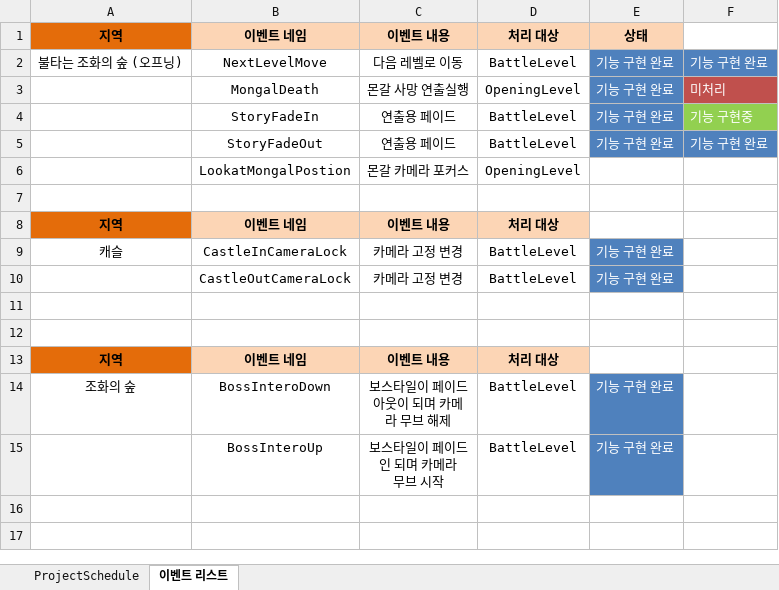
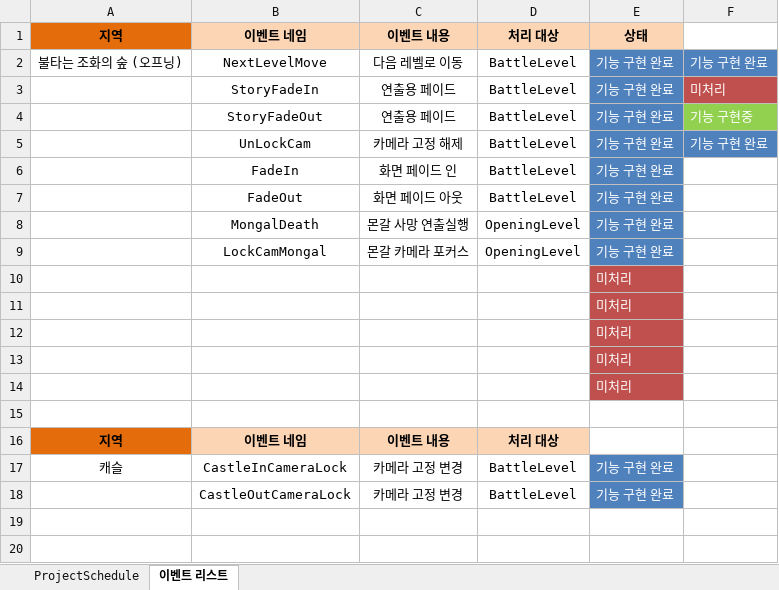
Before and after one commit to rudtlrdl96/DirecX_KKS, an Excel workbook: Project/Doc/스컬 간트차트.xlsx, sheet 이벤트 리스트, drawn as a sheet; only a part is shown; the shorter side is filled out with more unchanged rows; values as stored, in another font and other column widths than the file's, no borders; table styles not drawn; removed rows and columns are numbered as before the commit, all else as after; the diff names each change by its address in the sheet, - before the commit and + after, or states it on an @@ line.

```diff
--- a/Project/Doc/스컬 간트차트.xlsx (sheet 이벤트 리스트)
+++ b/Project/Doc/스컬 간트차트.xlsx (sheet 이벤트 리스트)
-row 3:  | MongalDeath | 몬갈 사망 연출실행 | OpeningLevel | 기능 구현 완료 | 미처리
-F3: 기능 구현중
+F3: 미처리
-F3 fill: #92D050
+F3 fill: #C0504D
-F4: 기능 구현 완료
+F4: 기능 구현중
-F4 fill: #4F81BD
+F4 fill: #92D050
+row 5:  | UnLockCam | 카메라 고정 해제 | BattleLevel | 기능 구현 완료 | 기능 구현 완료
+row 6:  | FadeIn | 화면 페이드 인 | BattleLevel | 기능 구현 완료
+row 7:  | FadeOut | 화면 페이드 아웃 | BattleLevel | 기능 구현 완료
+row 8:  | MongalDeath | 몬갈 사망 연출실행 | OpeningLevel | 기능 구현 완료
-B9: LookatMongalPostion
+B9: LockCamMongal
-E9: (empty)
+E9: 기능 구현 완료
-E9 fill: none
+E9 fill: #4F81BD
+row 10:  |  |  |  | 미처리
+row 11:  |  |  |  | 미처리
+row 12:  |  |  |  | 미처리
+row 13:  |  |  |  | 미처리
+row 14:  |  |  |  | 미처리
```
Also changed, not shown: 29 other files.
